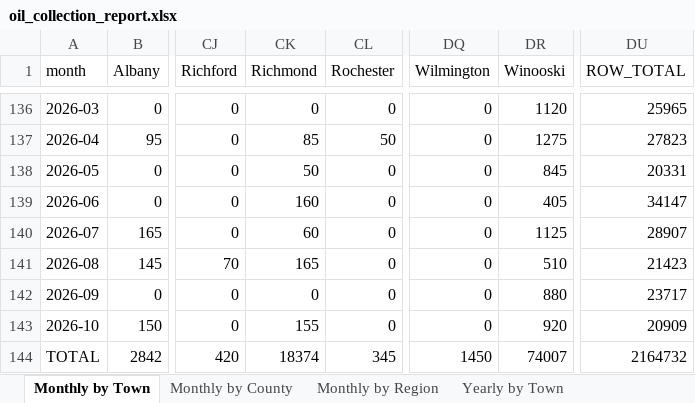
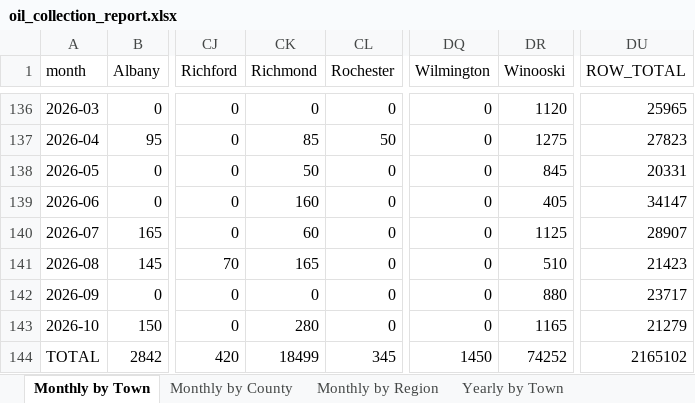
Before and after one commit to burnssargent-eng/blackbear_dashboard, an Excel workbook: oil_collection_report.xlsx, sheet Monthly by Town, drawn as a sheet; only a part is shown, gaps mark what is left out; values as stored, in another font and other column widths than the file's, no borders; the diff names each change by its address in the sheet, - before the commit and + after, or states it on an @@ line.

```diff
--- a/oil_collection_report.xlsx (sheet Monthly by Town)
+++ b/oil_collection_report.xlsx (sheet Monthly by Town)
-CK143 (Richmond): 155
+CK143 (Richmond): 280
-DR143 (Winooski): 920
+DR143 (Winooski): 1165
-DU143 (ROW_TOTAL): 20909
+DU143 (ROW_TOTAL): 21279
-CK144 (Richmond): 18374
+CK144 (Richmond): 18499
-DR144 (Winooski): 74007
+DR144 (Winooski): 74252
-DU144 (ROW_TOTAL): 2164732
+DU144 (ROW_TOTAL): 2165102
```
Also changed, not shown: sheet Yearly by Town, sheet 2026, sheet Yearly by County, sheet Yearly by Region, sheet Outer Burlington, sheet Monthly by County, 1 more sheet, 10 other files.
